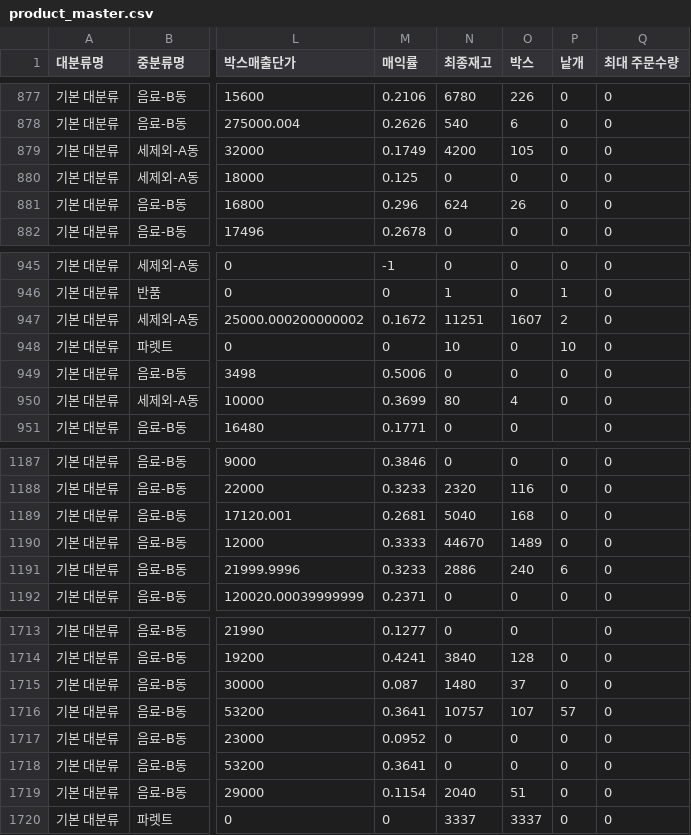
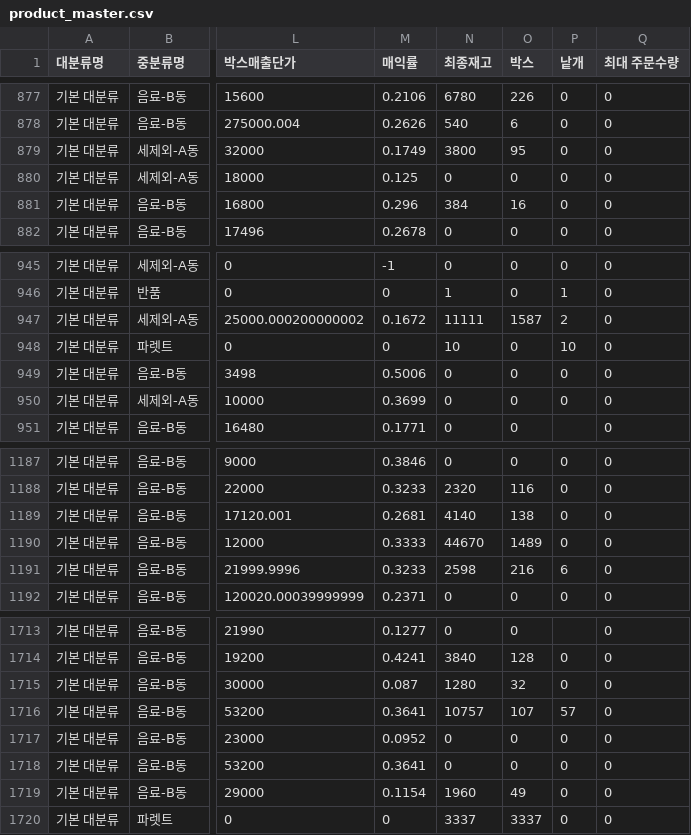
Before and after one commit to OURPROJECTDAO/work-automation-app, a CSV file: reference/product_master.csv, drawn as a sheet; only a part is shown, gaps mark what is left out; the diff covers the shown part only; the diff names each change by its address in the sheet, - before the commit and + after, or states it on an @@ line.

```diff
--- a/reference/product_master.csv
+++ b/reference/product_master.csv
-N879 (최종재고): 4200
+N879 (최종재고): 3800
-O879 (박스): 105
+O879 (박스): 95
-N881 (최종재고): 624
+N881 (최종재고): 384
-O881 (박스): 26
+O881 (박스): 16
-N947 (최종재고): 11251
+N947 (최종재고): 11111
-O947 (박스): 1607
+O947 (박스): 1587
-N950 (최종재고): 80
+N950 (최종재고): 0
-O950 (박스): 4
+O950 (박스): 0
-N1189 (최종재고): 5040
+N1189 (최종재고): 4140
-O1189 (박스): 168
+O1189 (박스): 138
-N1191 (최종재고): 2886
+N1191 (최종재고): 2598
-O1191 (박스): 240
+O1191 (박스): 216
-N1715 (최종재고): 1480
+N1715 (최종재고): 1280
-O1715 (박스): 37
+O1715 (박스): 32
-N1719 (최종재고): 2040
+N1719 (최종재고): 1960
-O1719 (박스): 51
+O1719 (박스): 49
```
Also changed, not shown: 1 added row and 111 edited cells elsewhere in this file.
